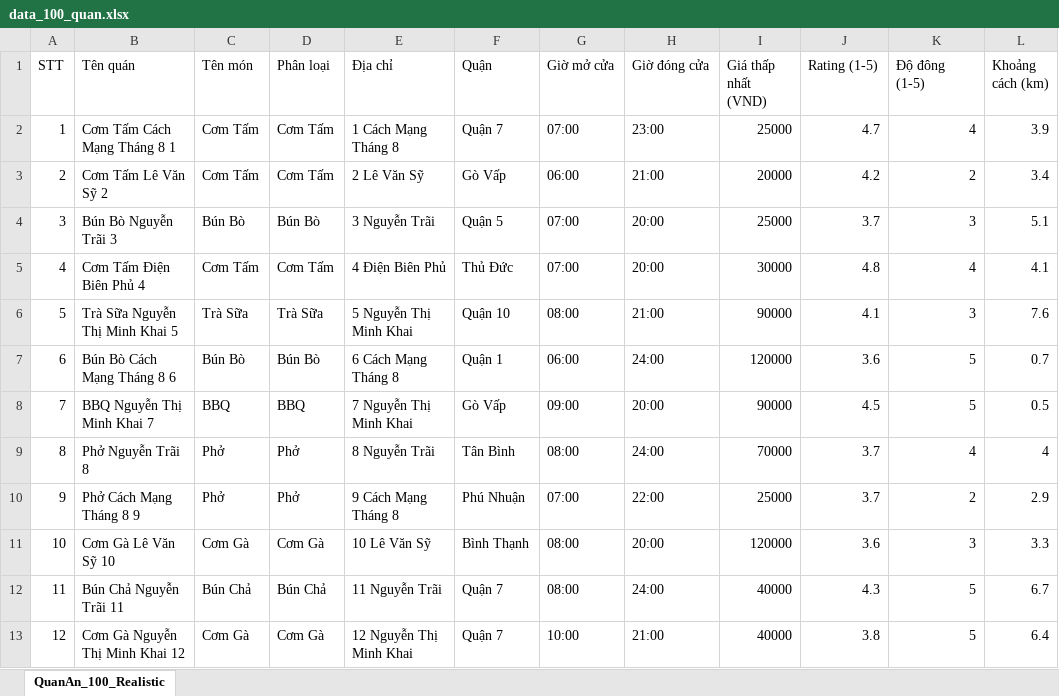
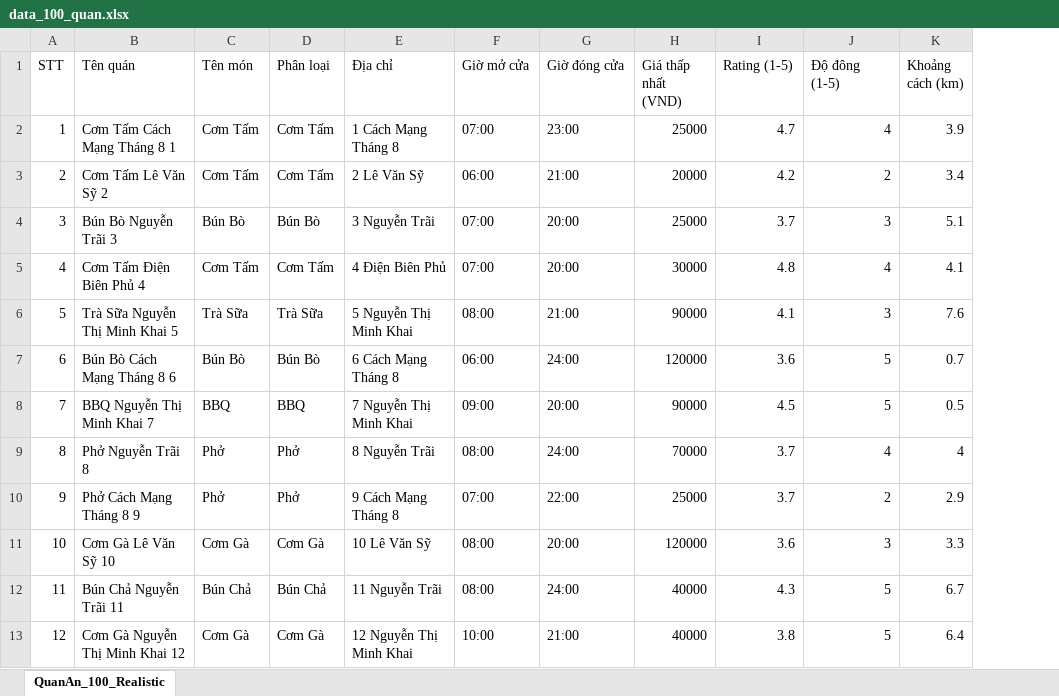
Before and after one commit to lntn2001/AHP, an Excel workbook: data_100_quan.xlsx, sheet QuanAn_100_Realistic, drawn as a sheet; only a part is shown; values as stored, in another font and other column widths than the file's, no borders; the diff names each change by its address in the sheet, - before the commit and + after, or states it on an @@ line.

```diff
--- a/data_100_quan.xlsx (sheet QuanAn_100_Realistic)
+++ b/data_100_quan.xlsx (sheet QuanAn_100_Realistic)
-column F (Quận), rows 2-13: Quận 7 | Gò Vấp | Quận 5 | Thủ Đức | Quận 10 | Quận 1 | Gò Vấp | Tân Bình | Phú Nhuận | Bình Thạnh | Quận 7 | Quận 7
```
Also changed, not shown: 1 other file.
